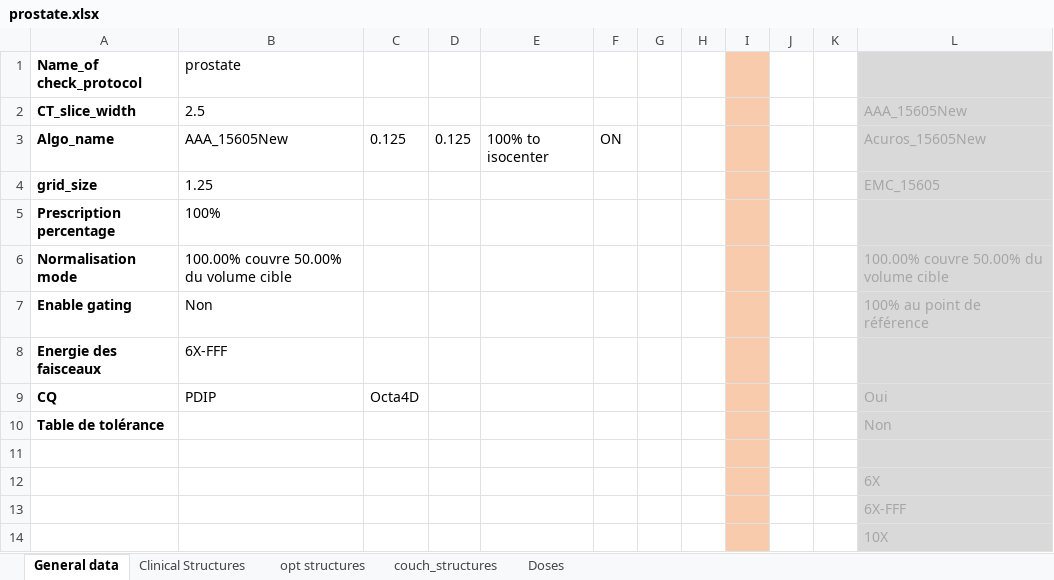
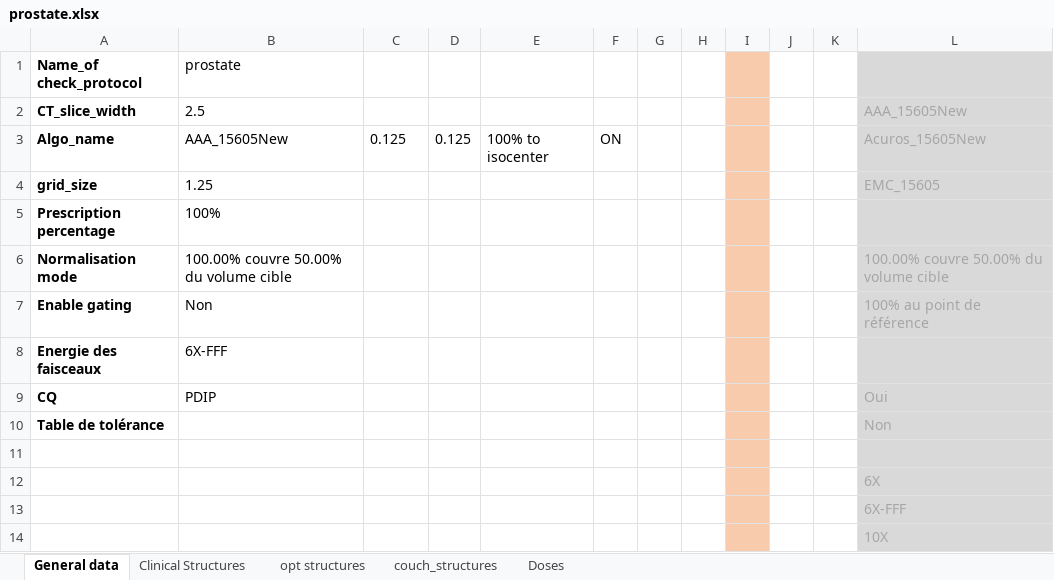
Before and after one commit to fxarnaud/PlanCheck_IUCT, an Excel workbook: Plancheck/check_protocol/prostate.xlsx, sheet General data, drawn as a sheet; only a part is shown; values as stored, in another font and other column widths than the file's, no borders; the diff names each change by its address in the sheet, - before the commit and + after, or states it on an @@ line.

```diff
--- a/Plancheck/check_protocol/prostate.xlsx (sheet General data)
+++ b/Plancheck/check_protocol/prostate.xlsx (sheet General data)
-C9: Octa4D
+C9: (empty)
```
Also changed, not shown: 4 other files.
